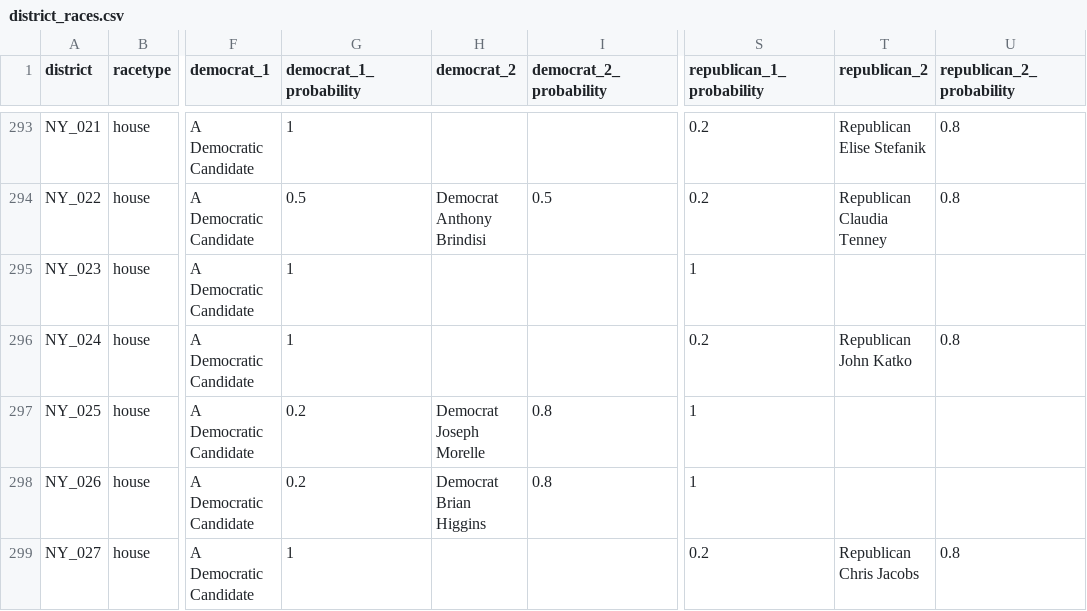
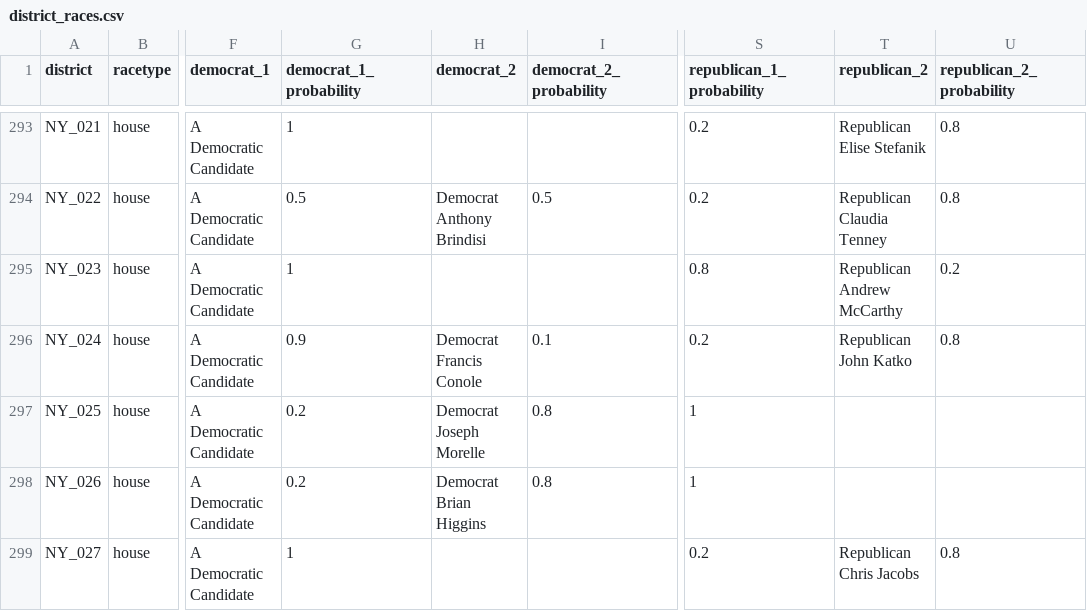
Before and after one commit to carnival-farmer/data, a CSV file: district_races.csv, drawn as a sheet; only a part is shown, gaps mark what is left out; the diff covers the shown part only; the diff names each change by its address in the sheet, - before the commit and + after, or states it on an @@ line.

```diff
--- a/district_races.csv
+++ b/district_races.csv
-S295 (republican_1_probability): 1
+S295 (republican_1_probability): 0.8
-T295 (republican_2): (empty)
+T295 (republican_2): Republican Andrew McCarthy
-U295 (republican_2_probability): (empty)
+U295 (republican_2_probability): 0.2
-G296 (democrat_1_probability): 1
+G296 (democrat_1_probability): 0.9
-H296 (democrat_2): (empty)
+H296 (democrat_2): Democrat Francis Conole
-I296 (democrat_2_probability): (empty)
+I296 (democrat_2_probability): 0.1
```
Also changed, not shown: 157 edited cells elsewhere in this file.
